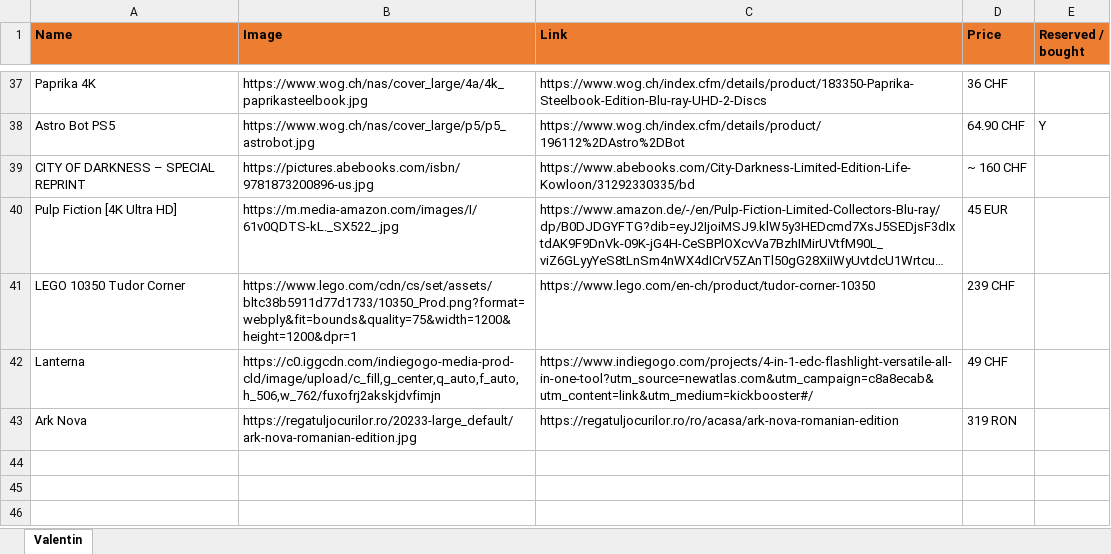
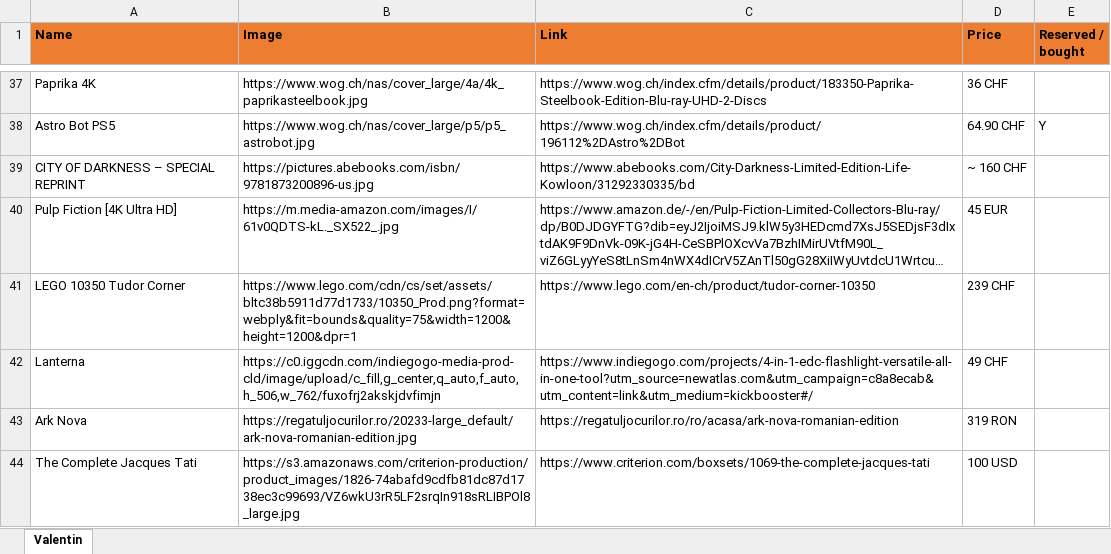
Before and after one commit to vallici/valentinwishlist, an Excel workbook: wishlist_valentin.xlsx, sheet Valentin, drawn as a sheet; only a part is shown, gaps mark what is left out; long unchanged cells end in …; values as stored, in another font and other column widths than the file's, no borders; the diff names each change by its address in the sheet, - before the commit and + after, or states it on an @@ line.

```diff
--- a/wishlist_valentin.xlsx (sheet Valentin)
+++ b/wishlist_valentin.xlsx (sheet Valentin)
+row 44: The Complete Jacques Tati | https://s3.amazonaws.com/criterion-production/product_images/1826-74abafd9cdfb81dc87d1738ec3c99693/VZ6wkU3rR5LF2srqIn918sRLIBPOl8_large.jpg | https://www.criterion.com/boxsets/1069-the-complete-jacques-tati | 100 USD
```
Also changed, not shown: 1 other file.
